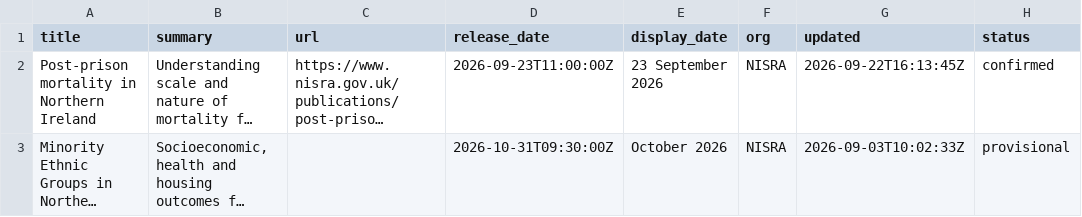
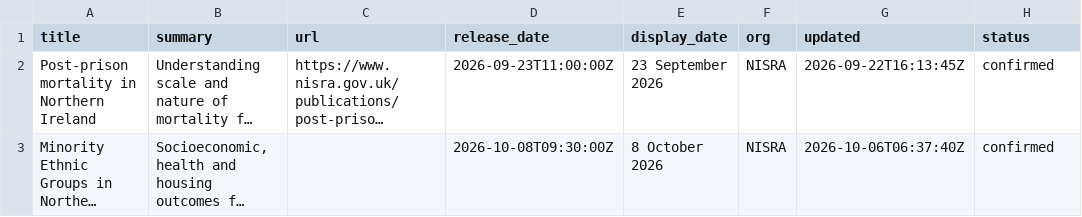
Before and after one commit to NISRA-Tech-Lab/latest-publications, a CSV file: upcoming-research.csv, drawn as a sheet; long unchanged cells end in …; the diff names each change by its address in the sheet, - before the commit and + after, or states it on an @@ line.

```diff
--- a/upcoming-research.csv
+++ b/upcoming-research.csv
-D3 (release_date): 2026-10-31T09:30:00Z
+D3 (release_date): 2026-10-08T09:30:00Z
-E3 (display_date): October 2026
+E3 (display_date): 8 October 2026
-G3 (updated): 2026-09-03T10:02:33Z
+G3 (updated): 2026-10-06T06:37:40Z
-H3 (status): provisional
+H3 (status): confirmed
```
